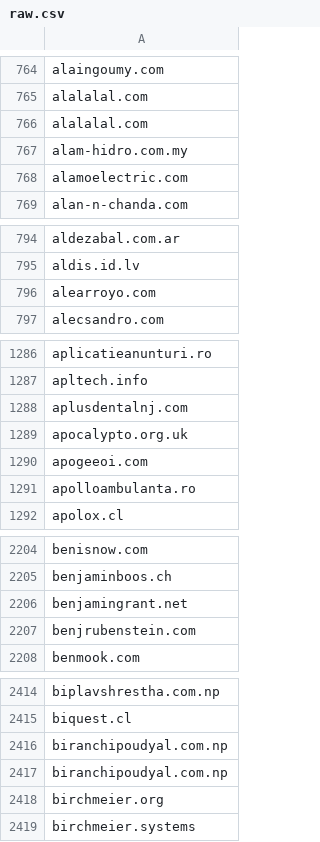
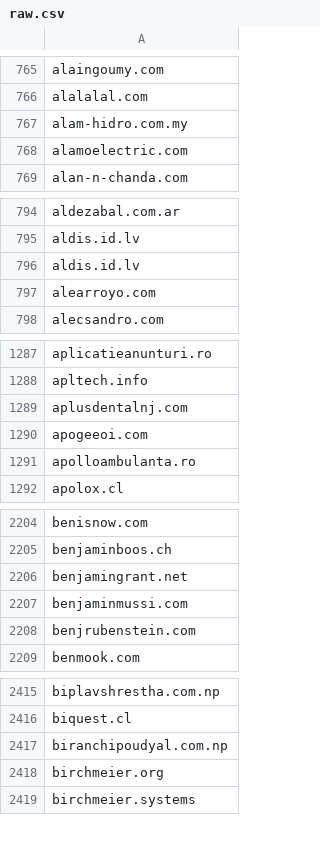
Before and after one commit to 1NobleCyber/ThreatFeed, a CSV file: Afraid_org/raw.csv, drawn as a sheet; only a part is shown, gaps mark what is left out; removed rows and columns are numbered as before the commit, all else as after; the diff covers the shown part only; the diff names each change by its address in the sheet, - before the commit and + after, or states it on an @@ line.

```diff
--- a/Afraid_org/raw.csv
+++ b/Afraid_org/raw.csv
-row 766: alalalal.com
+row 796: aldis.id.lv
-row 1289: apocalypto.org.uk
+row 2207: benjaminmussi.com
-row 2417: biranchipoudyal.com.np
```
Also changed, not shown: 27 added rows, 30 removed rows and 1 edited cell elsewhere in this file.
